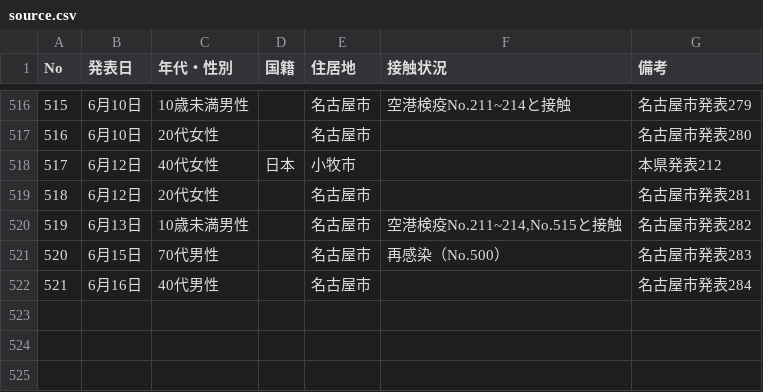
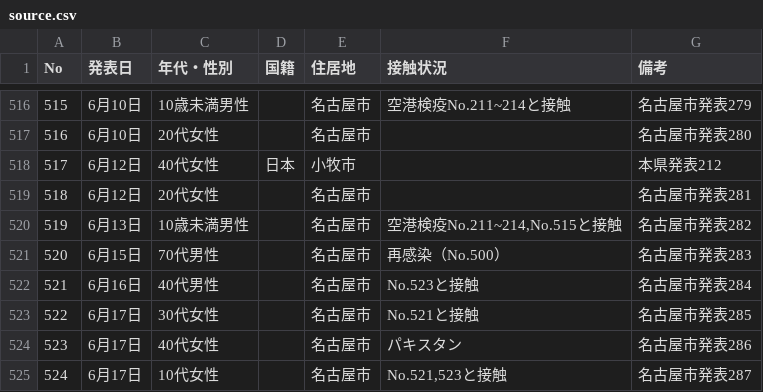
Before and after one commit to code4nagoya/covid19-scrape, a CSV file: source.csv, drawn as a sheet; only a part is shown, gaps mark what is left out.

```diff
--- a/source.csv
+++ b/source.csv
@@ -521,2 +521,5 @@ No,発表日,年代・性別,国籍,住居地,接触状況,備考
 520,6月15日,70代男性,,名古屋市,再感染（No.500）,名古屋市発表283
-521,6月16日,40代男性,,名古屋市,,名古屋市発表284
+521,6月16日,40代男性,,名古屋市,No.523と接触,名古屋市発表284
+522,6月17日,30代女性,,名古屋市,No.521と接触,名古屋市発表285
+523,6月17日,40代女性,,名古屋市,パキスタン,名古屋市発表286
+524,6月17日,10代女性,,名古屋市,"No.521,523と接触",名古屋市発表287
```
Also changed, not shown: 1 other file.
